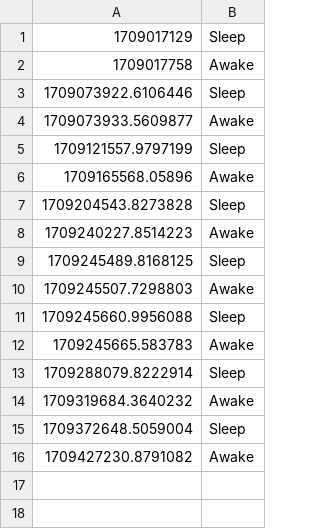
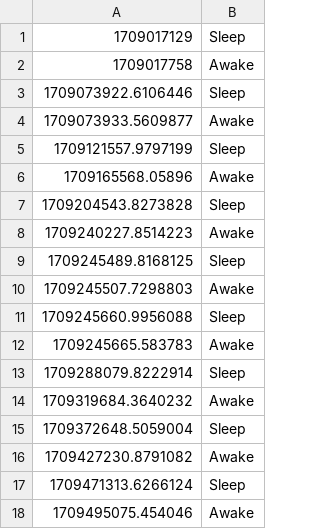
Before and after one commit to DaBiGu/Bi_Gu-bot, a CSV file: src/data/sleep/user_data/2306096281.csv, drawn as a sheet; the diff names each change by its address in the sheet, - before the commit and + after, or states it on an @@ line.

```diff
--- a/src/data/sleep/user_data/2306096281.csv
+++ b/src/data/sleep/user_data/2306096281.csv
+row 17: 1709471313.6266124 | Sleep
+row 18: 1709495075.454046 | Awake
```
Also changed, not shown: src/data/mstbt/mstbt.csv, 3 other files.
